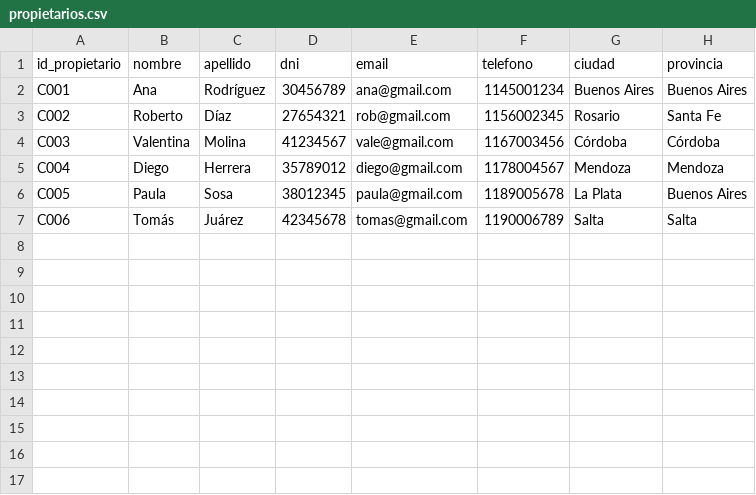
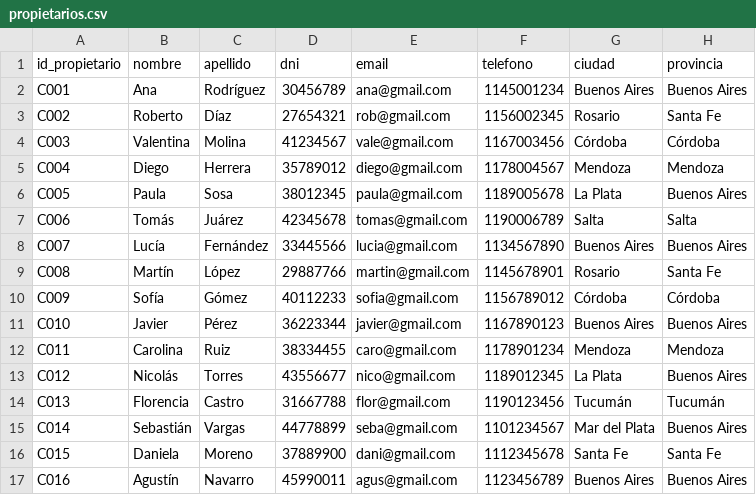
Before and after one commit to romamati/vetsalud-tpo-grupo3, a CSV file: data/propietarios.csv, drawn as a sheet; the diff names each change by its address in the sheet, - before the commit and + after, or states it on an @@ line.

```diff
--- a/data/propietarios.csv
+++ b/data/propietarios.csv
+row 8: C007 | Lucía | Fernández | 33445566 | lucia@gmail.com | 1134567890 | Buenos Aires | Buenos Aires
+row 9: C008 | Martín | López | 29887766 | martin@gmail.com | 1145678901 | Rosario | Santa Fe
+row 10: C009 | Sofía | Gómez | 40112233 | sofia@gmail.com | 1156789012 | Córdoba | Córdoba
+row 11: C010 | Javier | Pérez | 36223344 | javier@gmail.com | 1167890123 | Buenos Aires | Buenos Aires
+row 12: C011 | Carolina | Ruiz | 38334455 | caro@gmail.com | 1178901234 | Mendoza | Mendoza
+row 13: C012 | Nicolás | Torres | 43556677 | nico@gmail.com | 1189012345 | La Plata | Buenos Aires
+row 14: C013 | Florencia | Castro | 31667788 | flor@gmail.com | 1190123456 | Tucumán | Tucumán
+row 15: C014 | Sebastián | Vargas | 44778899 | seba@gmail.com | 1101234567 | Mar del Plata | Buenos Aires
+row 16: C015 | Daniela | Moreno | 37889900 | dani@gmail.com | 1112345678 | Santa Fe | Santa Fe
+row 17: C016 | Agustín | Navarro | 45990011 | agus@gmail.com | 1123456789 | Buenos Aires | Buenos Aires
```
Also changed, not shown: data/consultas.csv, data/pacientes.csv, 4 other files.
